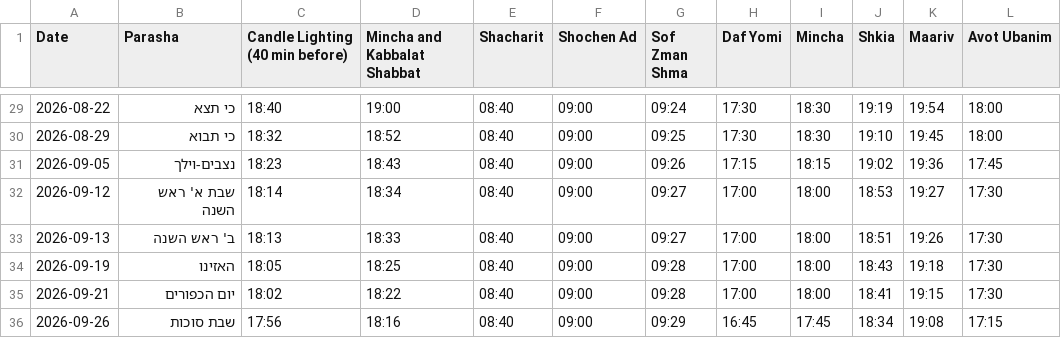
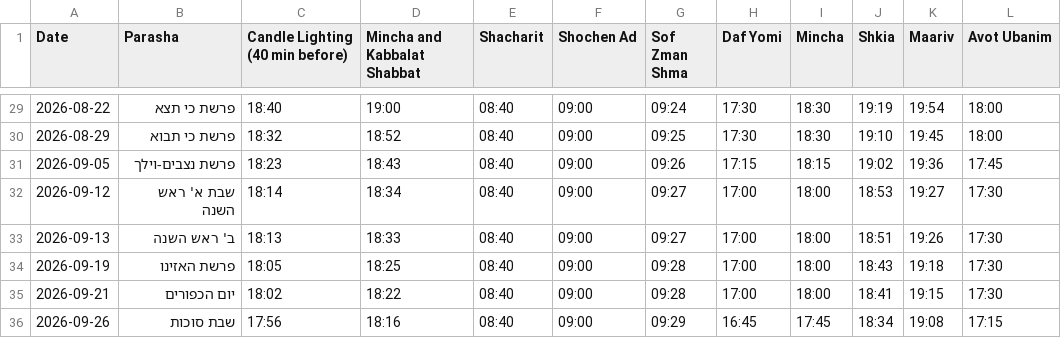
Before and after one commit to ohel-tefilla/ohel-tefilla.github.io, a CSV file: assets/data/zmanim.csv, drawn as a sheet; only a part is shown, gaps mark what is left out; the diff covers the shown part only.

```diff
--- a/assets/data/zmanim.csv
+++ b/assets/data/zmanim.csv
@@ -29,7 +29,7 @@ Date,Parasha,Candle Lighting (40 min before),Mincha and Kabbalat Shabbat,Shachar
-2026-08-22,כי תצא,18:40,19:00,08:40,09:00,09:24,17:30,18:30,19:19,19:54,18:00
-2026-08-29,כי תבוא,18:32,18:52,08:40,09:00,09:25,17:30,18:30,19:10,19:45,18:00
-2026-09-05,נצבים-וילך,18:23,18:43,08:40,09:00,09:26,17:15,18:15,19:02,19:36,17:45
+2026-08-22,פרשת כי תצא,18:40,19:00,08:40,09:00,09:24,17:30,18:30,19:19,19:54,18:00
+2026-08-29,פרשת כי תבוא,18:32,18:52,08:40,09:00,09:25,17:30,18:30,19:10,19:45,18:00
+2026-09-05,פרשת נצבים-וילך,18:23,18:43,08:40,09:00,09:26,17:15,18:15,19:02,19:36,17:45
 2026-09-12,שבת א' ראש השנה,18:14,18:34,08:40,09:00,09:27,17:00,18:00,18:53,19:27,17:30
 2026-09-13,ב' ראש השנה,18:13,18:33,08:40,09:00,09:27,17:00,18:00,18:51,19:26,17:30
-2026-09-19,האזינו,18:05,18:25,08:40,09:00,09:28,17:00,18:00,18:43,19:18,17:30
+2026-09-19,פרשת האזינו,18:05,18:25,08:40,09:00,09:28,17:00,18:00,18:43,19:18,17:30
 2026-09-21,יום הכפורים,18:02,18:22,08:40,09:00,09:28,17:00,18:00,18:41,19:15,17:30
```
Also changed, not shown: 23 edited cells elsewhere in this file, 1 other file.
